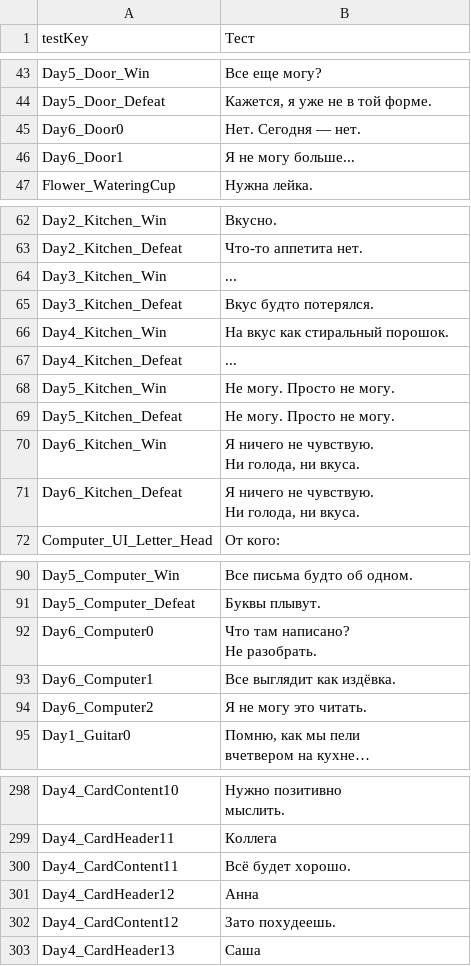
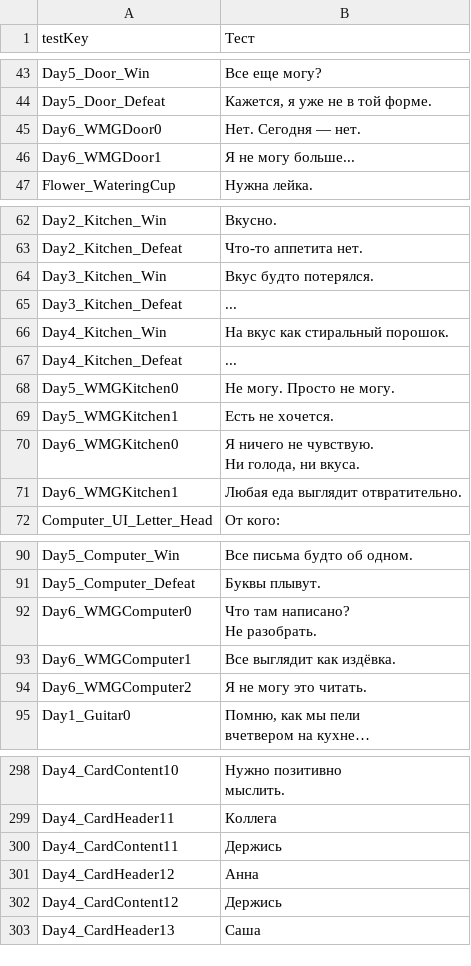
Before and after one commit to brown85858585/GJ_2025-06-08, a CSV file: Assets/Settings/Localization/Translations - Russian.csv, drawn as a sheet; only a part is shown, gaps mark what is left out; the diff covers the shown part only.

```diff
--- a/Assets/Settings/Localization/Translations - Russian.csv
+++ b/Assets/Settings/Localization/Translations - Russian.csv
@@ -49,4 +49,4 @@ Day5_Door_Win,Все еще могу?
 Day5_Door_Defeat,"Кажется, я уже не в той форме."
-Day6_Door0,Нет. Сегодня — нет.
-Day6_Door1,Я не могу больше...
+Day6_WMGDoor0,Нет. Сегодня — нет.
+Day6_WMGDoor1,Я не могу больше...
 Flower_WateringCup,Нужна лейка.
@@ -71,12 +72,11 @@ Day2_Kitchen_Win,Вкусно.
 Day2_Kitchen_Defeat,Что-то аппетита нет.
-Day3_Kitchen_Win,...
-Day3_Kitchen_Defeat,Вкус будто потерялся.
+Day3_Kitchen_Win,Вкус будто потерялся.
+Day3_Kitchen_Defeat,...
 Day4_Kitchen_Win,На вкус как стиральный порошок.
 Day4_Kitchen_Defeat,...
-Day5_Kitchen_Win,Не могу. Просто не могу.
-Day5_Kitchen_Defeat,Не могу. Просто не могу.
-Day6_Kitchen_Win,"Я ничего не чувствую.
-Ни голода, ни вкуса."
-Day6_Kitchen_Defeat,"Я ничего не чувствую.
-Ни голода, ни вкуса."
+Day5_WMGKitchen0,Не могу. Просто не могу.
+Day5_WMGKitchen1,Есть не хочется.
+Day6_WMGKitchen0,"Я ничего не чувствую.
+Ни голода, ни вкуса."
+Day6_WMGKitchen1,Любая еда выглядит отвратительно.
 Computer_UI_Letter_Head,От кого:
@@ -104,6 +104,6 @@ Day5_Computer_Win,Все письма будто об одном.
 Day5_Computer_Defeat,Буквы плывут.
-Day6_Computer0,"Что там написано?
-Не разобрать."
-Day6_Computer1,Все выглядит как издёвка.
-Day6_Computer2,Я не могу это читать.
+Day6_WMGComputer0,"Что там написано?
+Не разобрать."
+Day6_WMGComputer1,Все выглядит как издёвка.
+Day6_WMGComputer2,Я не могу это читать.
 Day1_Guitar0,"Помню, как мы пели
@@ -454,5 +451,5 @@ Day4_CardContent10,"Нужно позитивно
 Day4_CardHeader11,Коллега
-Day4_CardContent11,Всё будет хорошо.
+Day4_CardContent11,Держись
 Day4_CardHeader12,Анна
-Day4_CardContent12,Зато похудеешь.
+Day4_CardContent12,Держись
 Day4_CardHeader13,Саша
```
Also changed, not shown: 26 added rows and 3 edited cells elsewhere in this file, Assets/Settings/Localization/Translations - English.csv, 5 other files.
